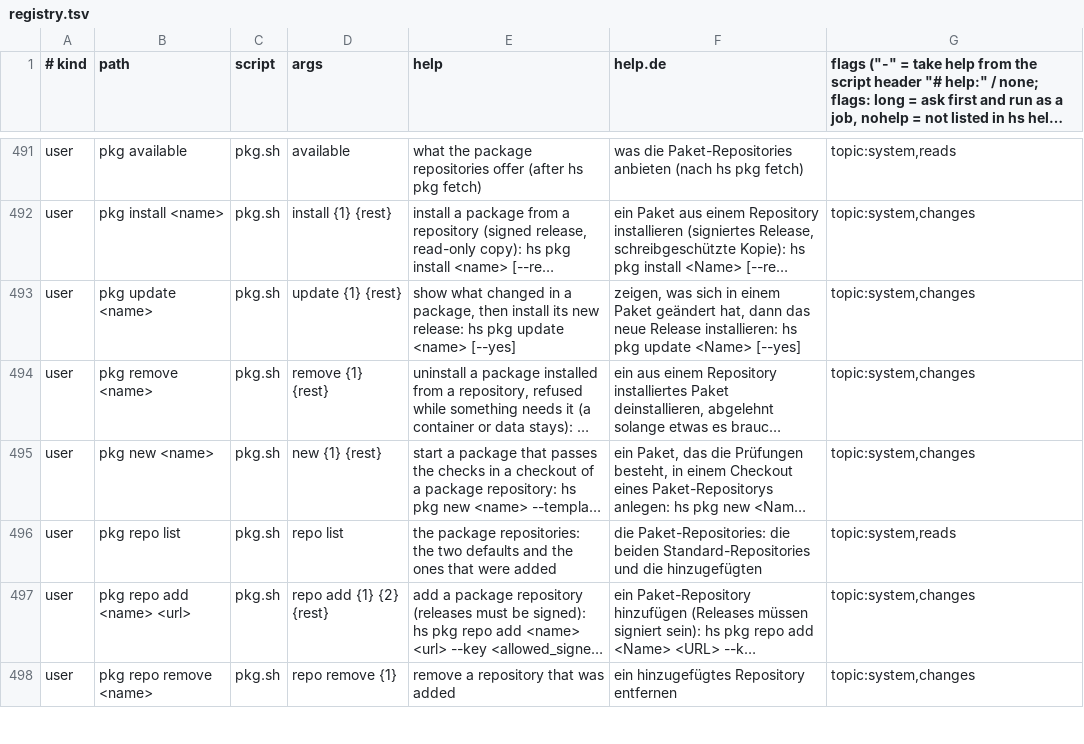
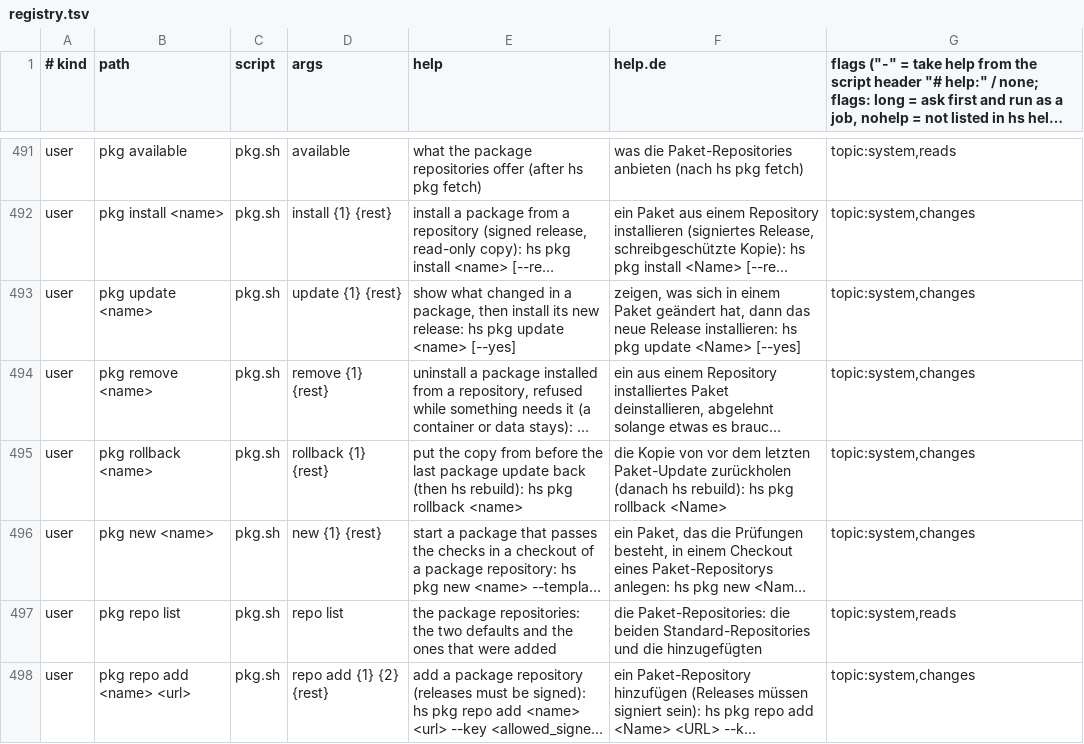
Before and after one commit to hobnix/core, a TSV file: scripts/lib/registry.tsv, drawn as a sheet; only a part is shown, gaps mark what is left out; the shorter side is filled out with more unchanged rows; long unchanged cells end in …; the diff names each change by its address in the sheet, - before the commit and + after, or states it on an @@ line.

Commit message:
feat(pkg): roll back a package update (lock.previous, hs pkg rollback, rebuild offer)
An update of a vendored package keeps the old lock as vendor/capabilities.lock.previous and the old installed entry. hs pkg rollback <name> puts the previous copy and lock back after a plan and the typed name; a failed rebuild after the update offers it. Part of step 13 of docs/PLAN-capabilities-repo.md (#235).

Signed-off-by: Wolfgang Schuchter <wolfgang@schuchter.dev>

```diff
--- a/scripts/lib/registry.tsv
+++ b/scripts/lib/registry.tsv
+row 495: user | pkg rollback <name> | pkg.sh | rollback {1} {rest} | put the copy from before the last package update back (then hs rebuild): hs pkg rollback <name> | die Kopie von vor dem letzten Paket-Update zurückholen (danach hs rebuild): hs pkg rollback <Name> | topic:system,changes
```
Also changed, not shown: 6 other files.
